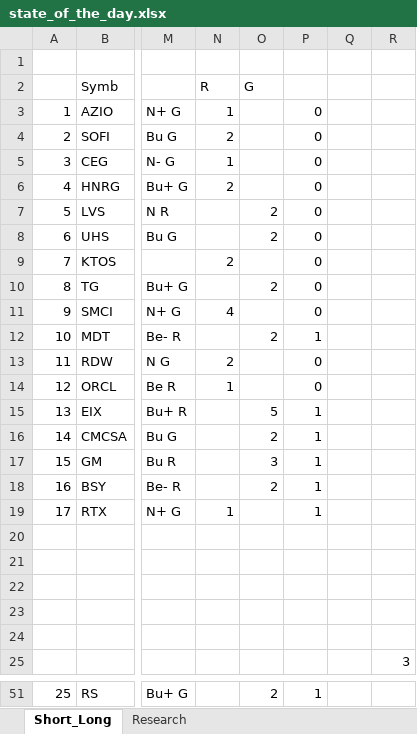
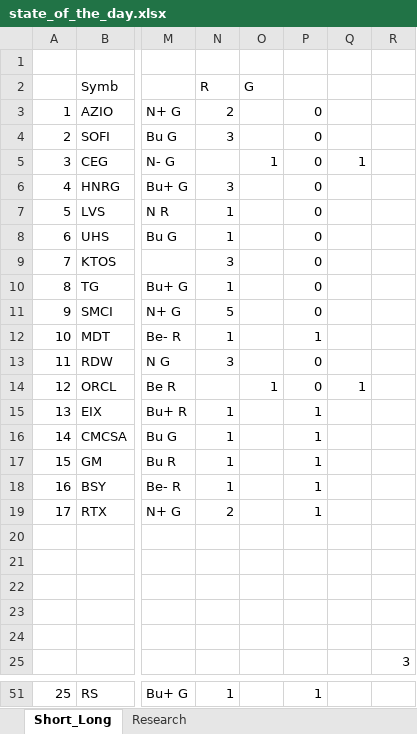
Before and after one commit to bilyky/AnalyzeFinData, an Excel workbook: state_of_the_day.xlsx, sheet Short_Long, drawn as a sheet; only a part is shown, gaps mark what is left out; values as stored, in another font and other column widths than the file's, no cell formats; the diff covers the shown part only; the diff names each change by its address in the sheet, - before the commit and + after, or states it on an @@ line.

```diff
--- a/state_of_the_day.xlsx (sheet Short_Long)
+++ b/state_of_the_day.xlsx (sheet Short_Long)
-N3 (R): 1
+N3 (R): 2
-N4 (R): 2
+N4 (R): 3
-N5 (R): 1
+N5 (R): (empty)
-O5 (G): (empty)
+O5 (G): 1
-Q5: (empty)
+Q5: 1
-N6 (R): 2
+N6 (R): 3
-N7:N8 (R): (empty)
+N7:N8 (R): 1
-O7:O8 (G): 2
+O7:O8 (G): (empty)
-N9 (R): 2
+N9 (R): 3
-N10 (R): (empty)
+N10 (R): 1
-O10 (G): 2
+O10 (G): (empty)
-N11 (R): 4
+N11 (R): 5
-N12 (R): (empty)
+N12 (R): 1
-O12 (G): 2
+O12 (G): (empty)
-N13 (R): 2
+N13 (R): 3
-N14 (R): 1
+N14 (R): (empty)
-O14 (G): (empty)
+O14 (G): 1
-Q14: (empty)
+Q14: 1
-N15:N18 (R): (empty)
+N15:N18 (R): 1
-O15 (G): 5
+O15 (G): (empty)
-O16 (G): 2
+O16 (G): (empty)
-O17 (G): 3
+O17 (G): (empty)
-O18 (G): 2
+O18 (G): (empty)
-N19 (R): 1
+N19 (R): 2
-N51 (R): (empty)
+N51 (R): 1
-O51 (G): 2
+O51 (G): (empty)
```
Also changed, not shown: 40 edited cells elsewhere in this sheet, cell formats, 45 other files.
